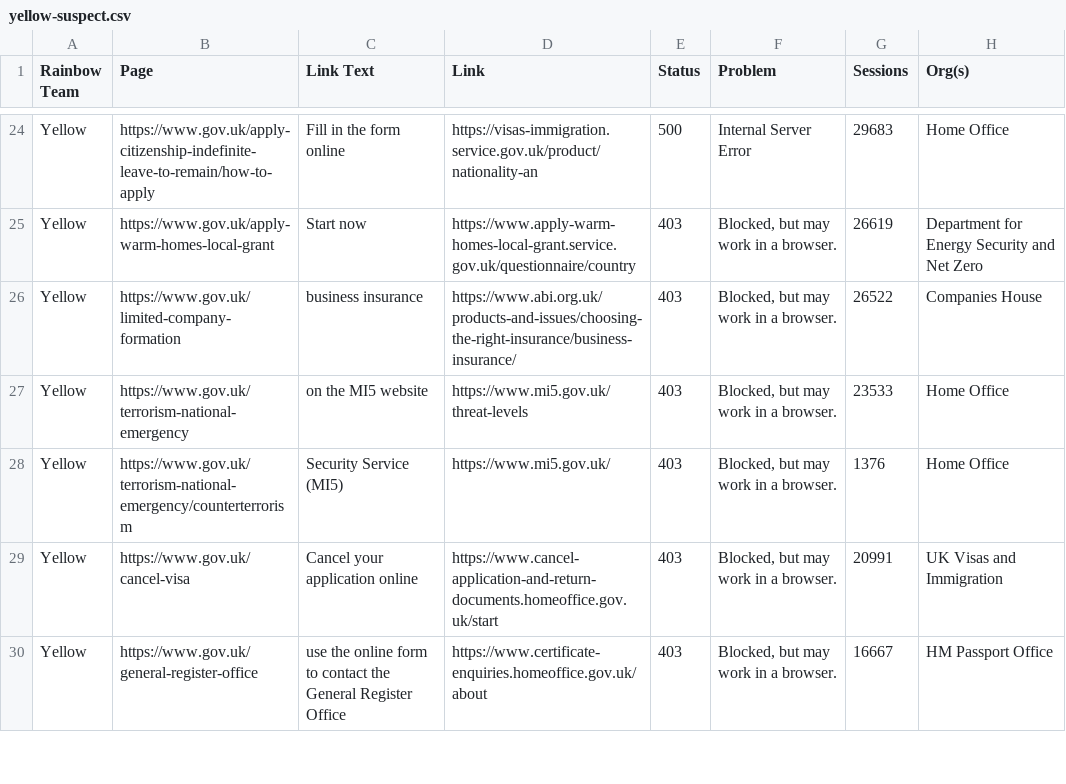
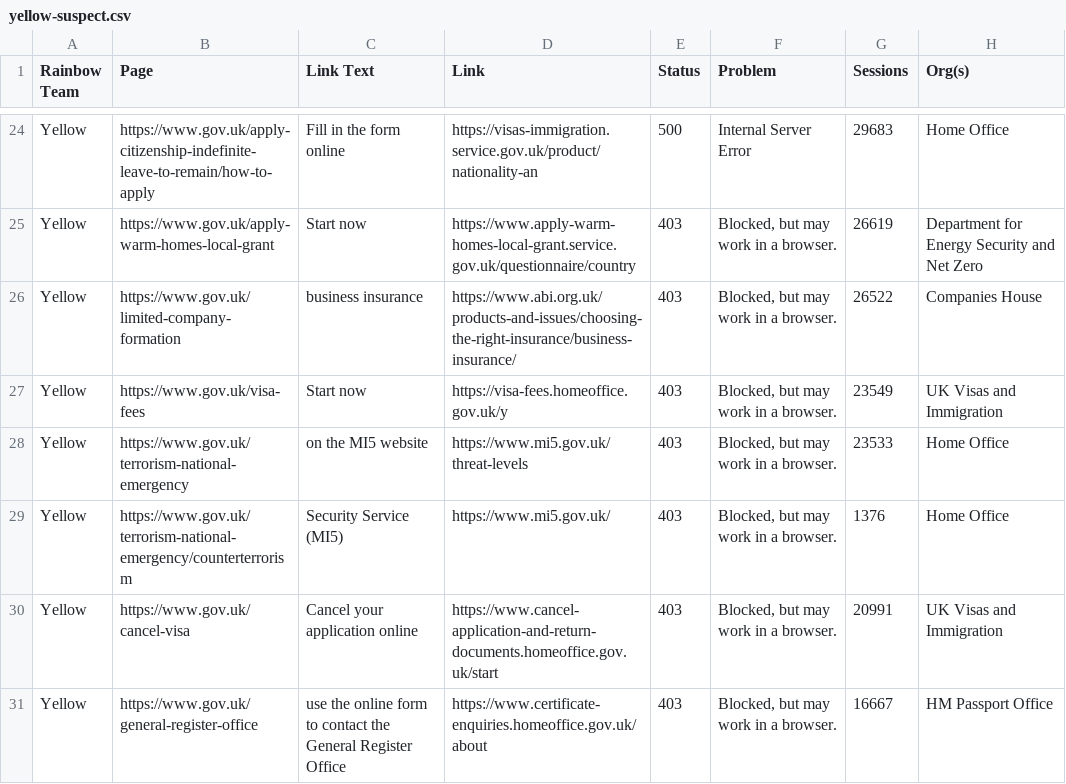
Before and after one commit to keithiopia/mainstream-link-checker, a CSV file: reports/yellow-suspect.csv, drawn as a sheet; only a part is shown, gaps mark what is left out; the diff covers the shown part only; the diff names each change by its address in the sheet, - before the commit and + after, or states it on an @@ line.

```diff
--- a/reports/yellow-suspect.csv
+++ b/reports/yellow-suspect.csv
+row 27: Yellow | https://www.gov.uk/visa-fees | Start now | https://visa-fees.homeoffice.gov.uk/y | 403 | Blocked, but may work in a browser. | 23549 | UK Visas and Immigration
```
Also changed, not shown: 6 added rows, 2 removed rows and 1 edited cell elsewhere in this file, reports/red-broken.csv, reports/unassigned-suspect.csv, 4 other files.
